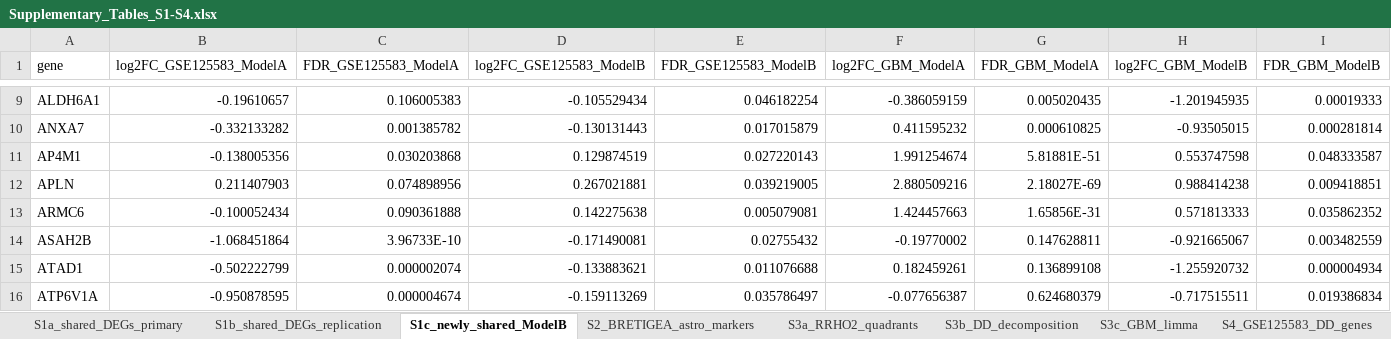
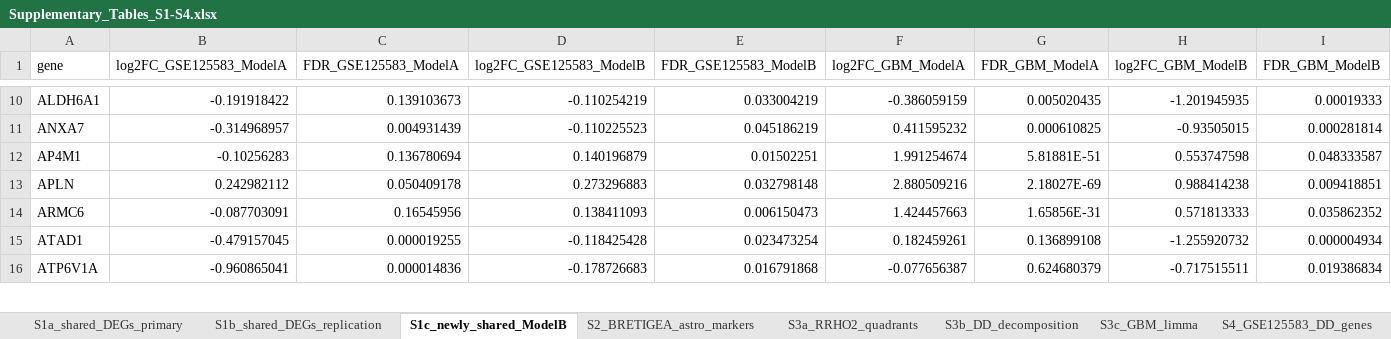
Before and after one commit to akarakus-bartin/ad-gbm-composition, an Excel workbook: outputs/supplementary/Supplementary_Tables_S1-S4.xlsx, sheet S1c_newly_shared_ModelB, drawn as a sheet; only a part is shown, gaps mark what is left out; values as stored, in another font and other column widths than the file's, no borders; removed rows and columns are numbered as before the commit, all else as after; the diff covers the shown part only; the diff names each change by its address in the sheet, - before the commit and + after, or states it on an @@ line.

```diff
--- a/outputs/supplementary/Supplementary_Tables_S1-S4.xlsx (sheet S1c_newly_shared_ModelB)
+++ b/outputs/supplementary/Supplementary_Tables_S1-S4.xlsx (sheet S1c_newly_shared_ModelB)
-B10 (log2FC_GSE125583_ModelA): -0.19610657
+B10 (log2FC_GSE125583_ModelA): -0.191918422
-C10 (FDR_GSE125583_ModelA): 0.106005383
+C10 (FDR_GSE125583_ModelA): 0.139103673
-D10 (log2FC_GSE125583_ModelB): -0.105529434
+D10 (log2FC_GSE125583_ModelB): -0.110254219
-E10 (FDR_GSE125583_ModelB): 0.046182254
+E10 (FDR_GSE125583_ModelB): 0.033004219
-B11 (log2FC_GSE125583_ModelA): -0.332133282
+B11 (log2FC_GSE125583_ModelA): -0.314968957
-C11 (FDR_GSE125583_ModelA): 0.001385782
+C11 (FDR_GSE125583_ModelA): 0.004931439
-D11 (log2FC_GSE125583_ModelB): -0.130131443
+D11 (log2FC_GSE125583_ModelB): -0.110225523
-E11 (FDR_GSE125583_ModelB): 0.017015879
+E11 (FDR_GSE125583_ModelB): 0.045186219
-B12 (log2FC_GSE125583_ModelA): -0.138005356
+B12 (log2FC_GSE125583_ModelA): -0.10256283
-C12 (FDR_GSE125583_ModelA): 0.030203868
+C12 (FDR_GSE125583_ModelA): 0.136780694
-D12 (log2FC_GSE125583_ModelB): 0.129874519
+D12 (log2FC_GSE125583_ModelB): 0.140196879
-E12 (FDR_GSE125583_ModelB): 0.027220143
+E12 (FDR_GSE125583_ModelB): 0.01502251
-B13 (log2FC_GSE125583_ModelA): 0.211407903
+B13 (log2FC_GSE125583_ModelA): 0.242982112
-C13 (FDR_GSE125583_ModelA): 0.074898956
+C13 (FDR_GSE125583_ModelA): 0.050409178
-D13 (log2FC_GSE125583_ModelB): 0.267021881
+D13 (log2FC_GSE125583_ModelB): 0.273296883
-E13 (FDR_GSE125583_ModelB): 0.039219005
+E13 (FDR_GSE125583_ModelB): 0.032798148
-B14 (log2FC_GSE125583_ModelA): -0.100052434
+B14 (log2FC_GSE125583_ModelA): -0.087703091
-C14 (FDR_GSE125583_ModelA): 0.090361888
+C14 (FDR_GSE125583_ModelA): 0.16545956
-D14 (log2FC_GSE125583_ModelB): 0.142275638
+D14 (log2FC_GSE125583_ModelB): 0.138411093
-E14 (FDR_GSE125583_ModelB): 0.005079081
+E14 (FDR_GSE125583_ModelB): 0.006150473
-row 14: ASAH2B | -1.068451864 | 3.96733E-10 | -0.171490081 | 0.02755432 | -0.19770002 | 0.147628811 | -0.921665067 | 0.003482559
-B15 (log2FC_GSE125583_ModelA): -0.502222799
+B15 (log2FC_GSE125583_ModelA): -0.479157045
-C15 (FDR_GSE125583_ModelA): 0.000002074
+C15 (FDR_GSE125583_ModelA): 0.000019255
-D15 (log2FC_GSE125583_ModelB): -0.133883621
+D15 (log2FC_GSE125583_ModelB): -0.118425428
-E15 (FDR_GSE125583_ModelB): 0.011076688
+E15 (FDR_GSE125583_ModelB): 0.023473254
-B16 (log2FC_GSE125583_ModelA): -0.950878595
+B16 (log2FC_GSE125583_ModelA): -0.960865041
-C16 (FDR_GSE125583_ModelA): 0.000004674
+C16 (FDR_GSE125583_ModelA): 0.000014836
-D16 (log2FC_GSE125583_ModelB): -0.159113269
+D16 (log2FC_GSE125583_ModelB): -0.178726683
-E16 (FDR_GSE125583_ModelB): 0.035786497
+E16 (FDR_GSE125583_ModelB): 0.016791868
```
Also changed, not shown: 20 added rows, 15 removed rows and 508 edited cells elsewhere in this sheet, sheet S1b_shared_DEGs_replication, sheet S4_GSE125583_DD_genes, 11 other files.
